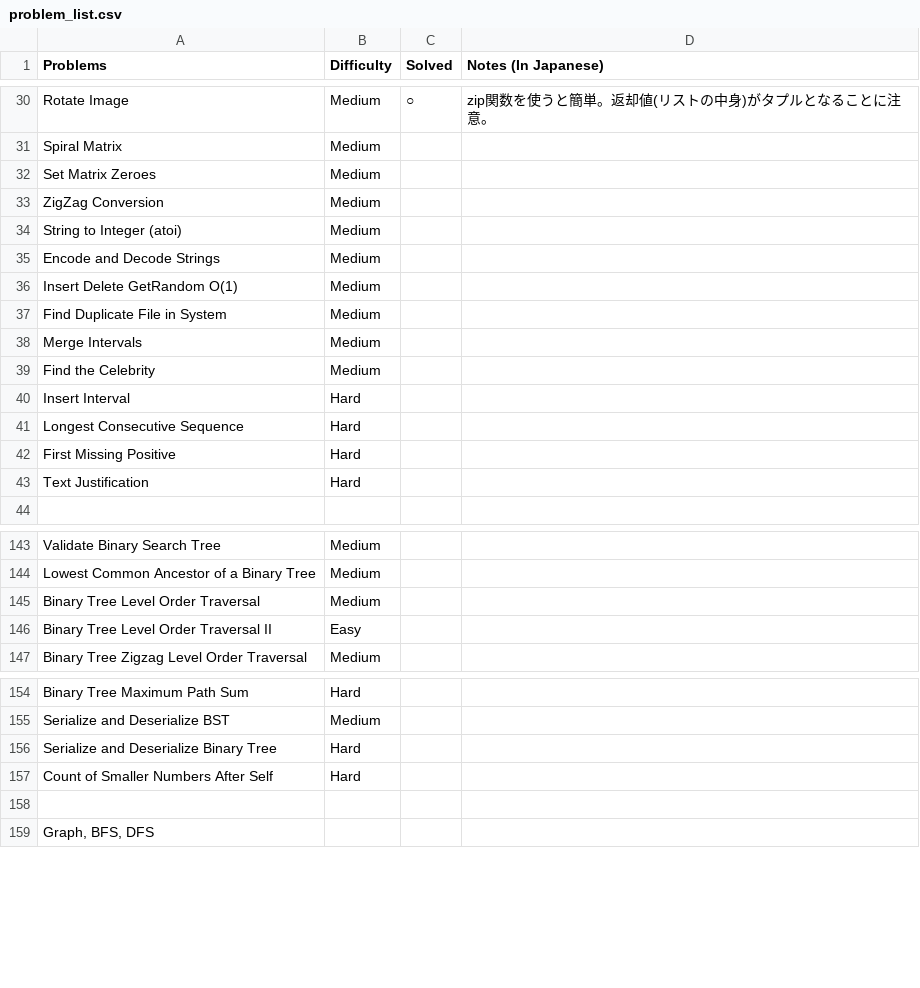
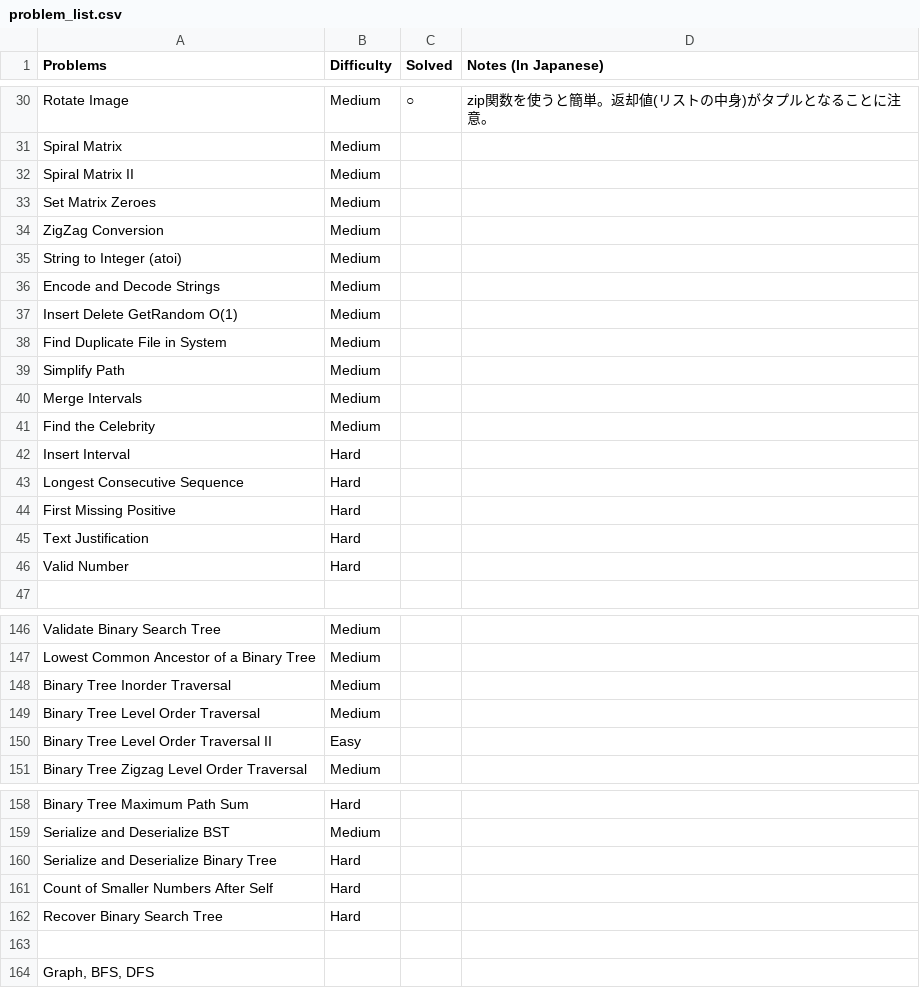
Before and after one commit to sokazaki/leetcode_solutions, a CSV file: problem_list.csv, drawn as a sheet; only a part is shown, gaps mark what is left out; the diff covers the shown part only; the diff names each change by its address in the sheet, - before the commit and + after, or states it on an @@ line.

Commit message:
Update problem_list.csv

```diff
--- a/problem_list.csv
+++ b/problem_list.csv
+row 32: Spiral Matrix II | Medium
+row 39: Simplify Path | Medium
+row 46: Valid Number | Hard
+row 148: Binary Tree Inorder Traversal | Medium
+row 162: Recover Binary Search Tree | Hard
```
Also changed, not shown: 2 added rows elsewhere in this file.
